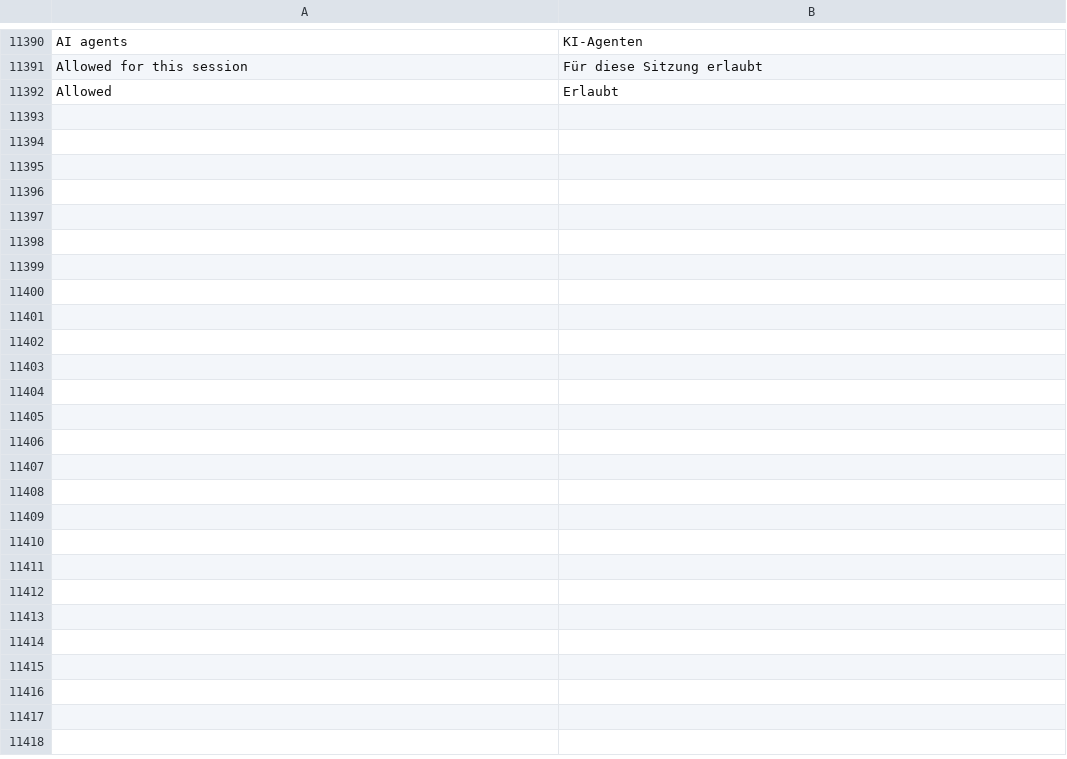
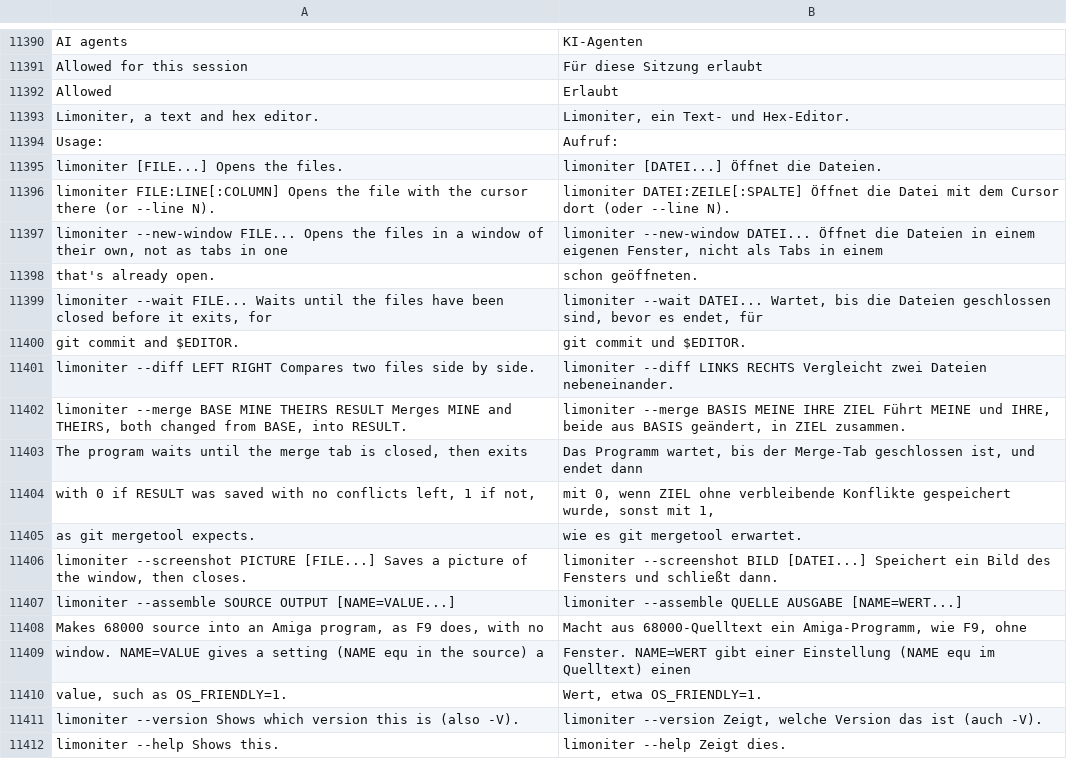
Before and after one commit to jolyonralph/limoniter, a TSV file: data/lang/de.tsv, drawn as a sheet; only a part is shown, gaps mark what is left out; the diff covers the shown part only.

```diff
--- a/data/lang/de.tsv
+++ b/data/lang/de.tsv
@@ -11392 +11392,21 @@ Allowed for this session	Für diese Sitzung erlaubt
 Allowed	Erlaubt
+Limoniter, a text and hex editor.	Limoniter, ein Text- und Hex-Editor.
+Usage:	Aufruf:
+  limoniter [FILE...]                         Opens the files.	  limoniter [DATEI...]                        Öffnet die Dateien.
+  limoniter FILE:LINE[:COLUMN]                Opens the file with the cursor there (or --line N).	  limoniter DATEI:ZEILE[:SPALTE]              Öffnet die Datei mit dem Cursor dort (oder --line N).
+  limoniter --new-window FILE...              Opens the files in a window of their own, not as tabs in one	  limoniter --new-window DATEI...             Öffnet die Dateien in einem eigenen Fenster, nicht als Tabs in einem
+                                              that's already open.	                                              schon geöffneten.
+  limoniter --wait FILE...                    Waits until the files have been closed before it exits, for	  limoniter --wait DATEI...                   Wartet, bis die Dateien geschlossen sind, bevor es endet, für
+                                              git commit and $EDITOR.	                                              git commit und $EDITOR.
+  limoniter --diff LEFT RIGHT                 Compares two files side by side.	  limoniter --diff LINKS RECHTS               Vergleicht zwei Dateien nebeneinander.
+  limoniter --merge BASE MINE THEIRS RESULT   Merges MINE and THEIRS, both changed from BASE, into RESULT.	  limoniter --merge BASIS MEINE IHRE ZIEL     Führt MEINE und IHRE, beide aus BASIS geändert, in ZIEL zusammen.
+                                              The program waits until the merge tab is closed, then exits	                                              Das Programm wartet, bis der Merge-Tab geschlossen ist, und endet dann
+                                              with 0 if RESULT was saved with no conflicts left, 1 if not,	                                              mit 0, wenn ZIEL ohne verbleibende Konflikte gespeichert wurde, sonst mit 1,
+                                              as git mergetool expects.	                                              wie es git mergetool erwartet.
+  limoniter --screenshot PICTURE [FILE...]    Saves a picture of the window, then closes.	  limoniter --screenshot BILD [DATEI...]      Speichert ein Bild des Fensters und schließt dann.
+  limoniter --assemble SOURCE OUTPUT [NAME=VALUE...]	  limoniter --assemble QUELLE AUSGABE [NAME=WERT...]
+                                              Makes 68000 source into an Amiga program, as F9 does, with no	                                              Macht aus 68000-Quelltext ein Amiga-Programm, wie F9, ohne
+                                              window. NAME=VALUE gives a setting (NAME equ in the source) a	                                              Fenster. NAME=WERT gibt einer Einstellung (NAME equ im Quelltext) einen
+                                              value, such as OS_FRIENDLY=1.	                                              Wert, etwa OS_FRIENDLY=1.
+  limoniter --version                         Shows which version this is (also -V).	  limoniter --version                         Zeigt, welche Version das ist (auch -V).
+  limoniter --help                            Shows this.	  limoniter --help                            Zeigt dies.
```
Also changed, not shown: 17 added rows elsewhere in this file, data/lang/es.tsv, data/lang/fr.tsv, 23 other files.
